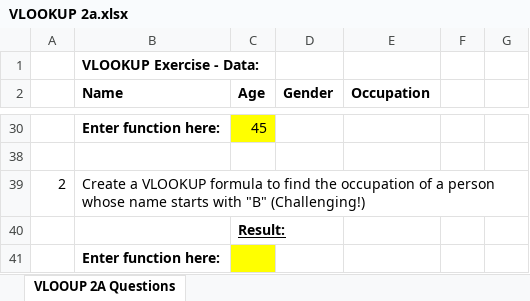
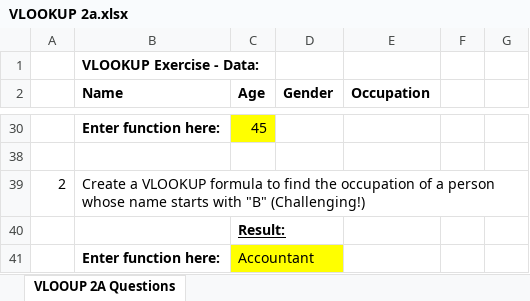
Before and after one commit to 25-purvi/tops-data-analytics, an Excel workbook: MODULE (2) ASSIGNMENT/VLOOKUP 2a.xlsx, sheet VLOOUP 2A Questions, drawn as a sheet; only a part is shown, gaps mark what is left out; values as stored, in another font and other column widths than the file's, no borders; the diff names each change by its address in the sheet, - before the commit and + after, or states it on an @@ line.

```diff
--- a/MODULE (2) ASSIGNMENT/VLOOKUP 2a.xlsx (sheet VLOOUP 2A Questions)
+++ b/MODULE (2) ASSIGNMENT/VLOOKUP 2a.xlsx (sheet VLOOUP 2A Questions)
-C41 (Age): (empty)
+C41 (Age): Accountant
```
Also changed, not shown: MODULE (2) ASSIGNMENT/VLOOKUP - Approximate Match.xlsx, 1 other file.
